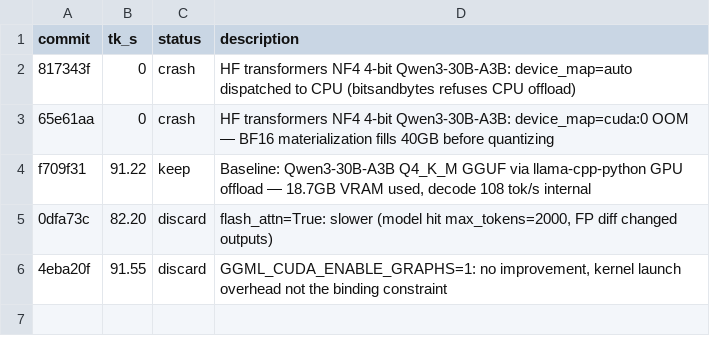
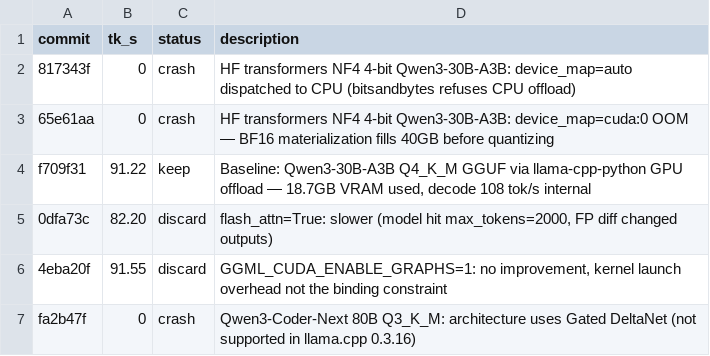
Before and after one commit to dt-lindberg/llm-turbo, a TSV file: src/outputs/mar12moe.tsv, drawn as a sheet; the diff names each change by its address in the sheet, - before the commit and + after, or states it on an @@ line.

```diff
--- a/src/outputs/mar12moe.tsv
+++ b/src/outputs/mar12moe.tsv
+row 7: fa2b47f | 0 | crash | Qwen3-Coder-Next 80B Q3_K_M: architecture uses Gated DeltaNet (not supported in llama.cpp 0.3.16)
```
Also changed, not shown: 1 other file.
